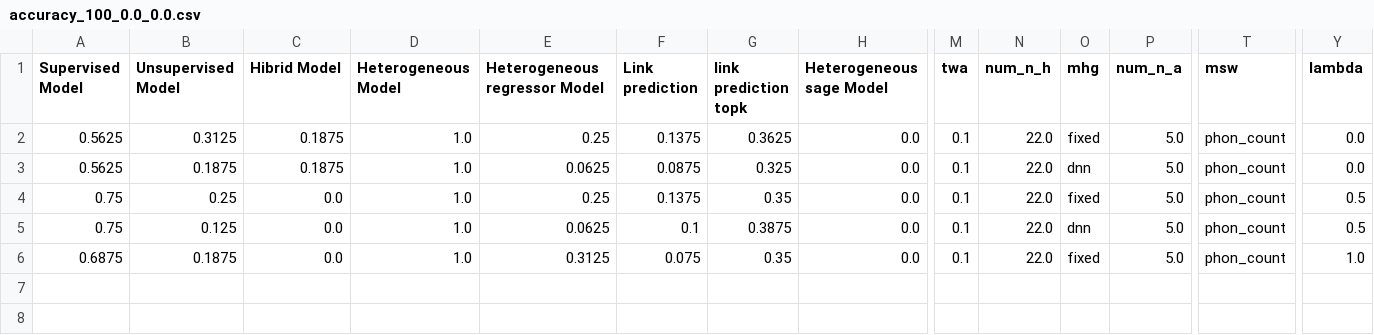
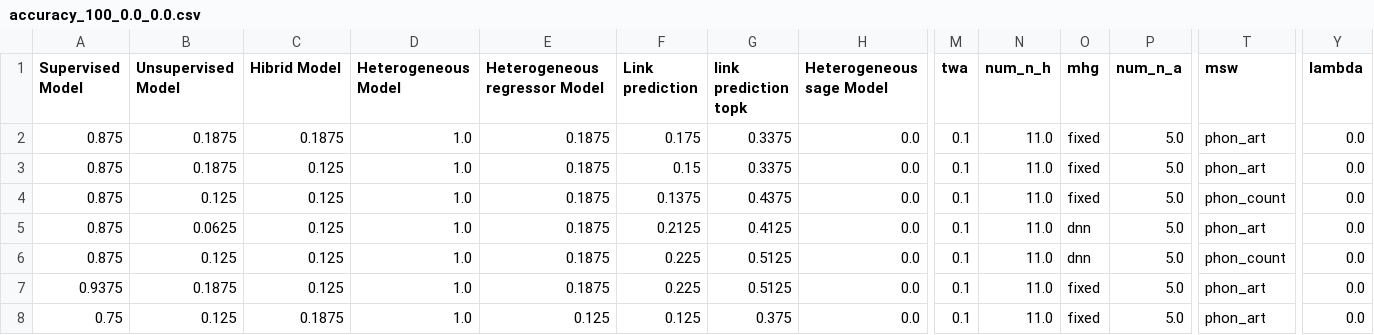
Before and after one commit to terrencetao/Acoustic_Linguistic_GNN, a CSV file: accuracy/google_command/accuracy_100_0.0_0.0.csv, drawn as a sheet; only a part is shown, gaps mark what is left out; addresses are those after the commit; rows hold the shown columns only; the diff names each change by its address in the sheet, - before the commit and + after, or states it on an @@ line.

```diff
--- a/accuracy/google_command/accuracy_100_0.0_0.0.csv
+++ b/accuracy/google_command/accuracy_100_0.0_0.0.csv
-A2:A3 (Supervised Model): 0.5625
+A2:A3 (Supervised Model): 0.875
-B2 (Unsupervised Model): 0.3125
+B2 (Unsupervised Model): 0.1875
-E2 (Heterogeneous regressor Model): 0.25
+E2 (Heterogeneous regressor Model): 0.1875
-F2 (Link prediction): 0.1375
+F2 (Link prediction): 0.175
-G2 (link prediction topk): 0.3625
+G2 (link prediction topk): 0.3375
-N2:N4 (num_n_h): 22.0
+N2:N4 (num_n_h): 11.0
-T2:T3 (msw): phon_count
+T2:T3 (msw): phon_art
-C3 (Hibrid Model): 0.1875
+C3 (Hibrid Model): 0.125
-E3 (Heterogeneous regressor Model): 0.0625
+E3 (Heterogeneous regressor Model): 0.1875
-F3 (Link prediction): 0.0875
+F3 (Link prediction): 0.15
-G3 (link prediction topk): 0.325
+G3 (link prediction topk): 0.3375
-O3 (mhg): dnn
+O3 (mhg): fixed
-A4 (Supervised Model): 0.75
+A4 (Supervised Model): 0.875
-B4 (Unsupervised Model): 0.25
+B4 (Unsupervised Model): 0.125
-C4 (Hibrid Model): 0.0
+C4 (Hibrid Model): 0.125
-E4 (Heterogeneous regressor Model): 0.25
+E4 (Heterogeneous regressor Model): 0.1875
-G4 (link prediction topk): 0.35
+G4 (link prediction topk): 0.4375
-Y4 (lambda): 0.5
+Y4 (lambda): 0.0
+row 5: 0.875 | 0.0625 | 0.125 | 1.0 | 0.1875 | 0.2125 | 0.4125 | 0.0 | 0.1 | 11.0 | dnn | 5.0 | phon_art | 0.0
-A6 (Supervised Model): 0.75
+A6 (Supervised Model): 0.875
-C6:C7 (Hibrid Model): 0.0
+C6:C7 (Hibrid Model): 0.125
-E6 (Heterogeneous regressor Model): 0.0625
+E6 (Heterogeneous regressor Model): 0.1875
-F6 (Link prediction): 0.1
+F6 (Link prediction): 0.225
-G6 (link prediction topk): 0.3875
+G6 (link prediction topk): 0.5125
-N6:N7 (num_n_h): 22.0
+N6:N7 (num_n_h): 11.0
-Y6 (lambda): 0.5
+Y6 (lambda): 0.0
-A7 (Supervised Model): 0.6875
+A7 (Supervised Model): 0.9375
-E7 (Heterogeneous regressor Model): 0.3125
+E7 (Heterogeneous regressor Model): 0.1875
-F7 (Link prediction): 0.075
+F7 (Link prediction): 0.225
-G7 (link prediction topk): 0.35
+G7 (link prediction topk): 0.5125
-T7 (msw): phon_count
+T7 (msw): phon_art
-Y7 (lambda): 1.0
+Y7 (lambda): 0.0
+row 8: 0.75 | 0.125 | 0.1875 | 1.0 | 0.125 | 0.125 | 0.375 | 0.0 | 0.1 | 11.0 | fixed | 5.0 | phon_art | 0.0
```
Also changed, not shown: accuracy/google_command/accuracy_200_0.0_0.0.csv, accuracy/google_command/accuracy_500_0.0_0.0.csv, 29 other files.
